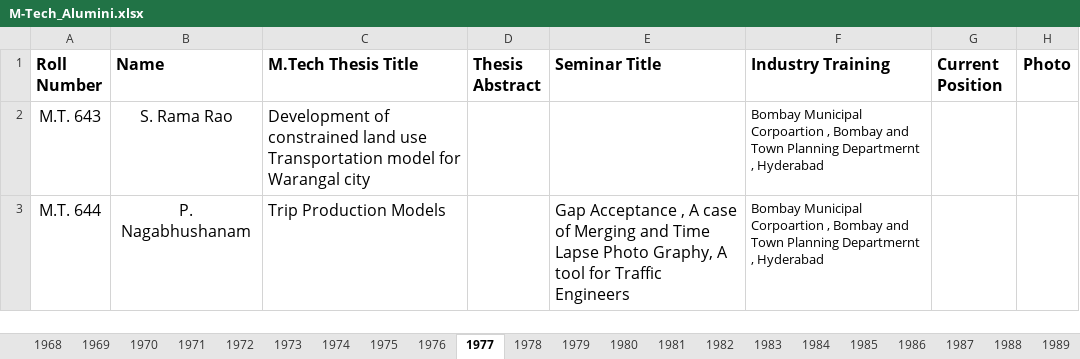
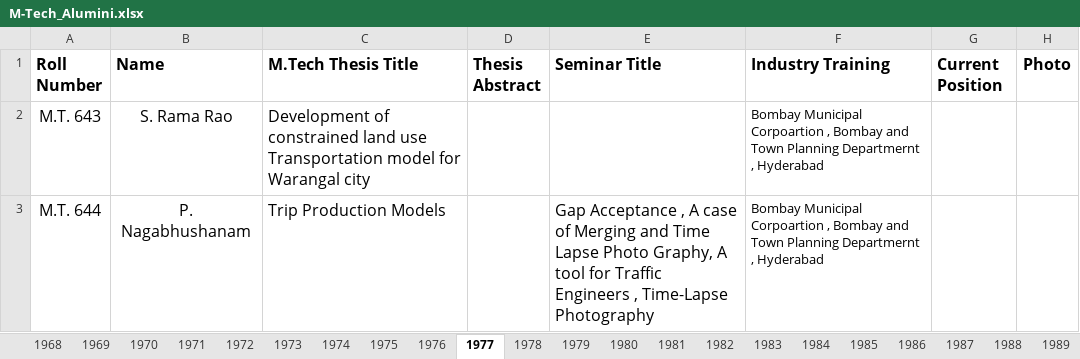
Before and after one commit to varun8074/NITW-Transportation-Division, an Excel workbook: excels/M-Tech_Alumini.xlsx, sheet 1977, drawn as a sheet; values as stored, in another font and other column widths than the file's, no borders; the diff names each change by its address in the sheet, - before the commit and + after, or states it on an @@ line.

```diff
--- a/excels/M-Tech_Alumini.xlsx (sheet 1977)
+++ b/excels/M-Tech_Alumini.xlsx (sheet 1977)
-E3 (Seminar Title): …Traffic Engineers
+E3 (Seminar Title): …Traffic Engineers , Time-Lapse Photography
```
Also changed, not shown: sheet 2007, sheet 2010, sheet 2018, sheet 2021, sheet 2008, sheet 2014, 43 more sheets, other sheet tabs, excels/Phd_Alumini.xlsx, excels/Phd_Current.xlsx, 7 other files.
